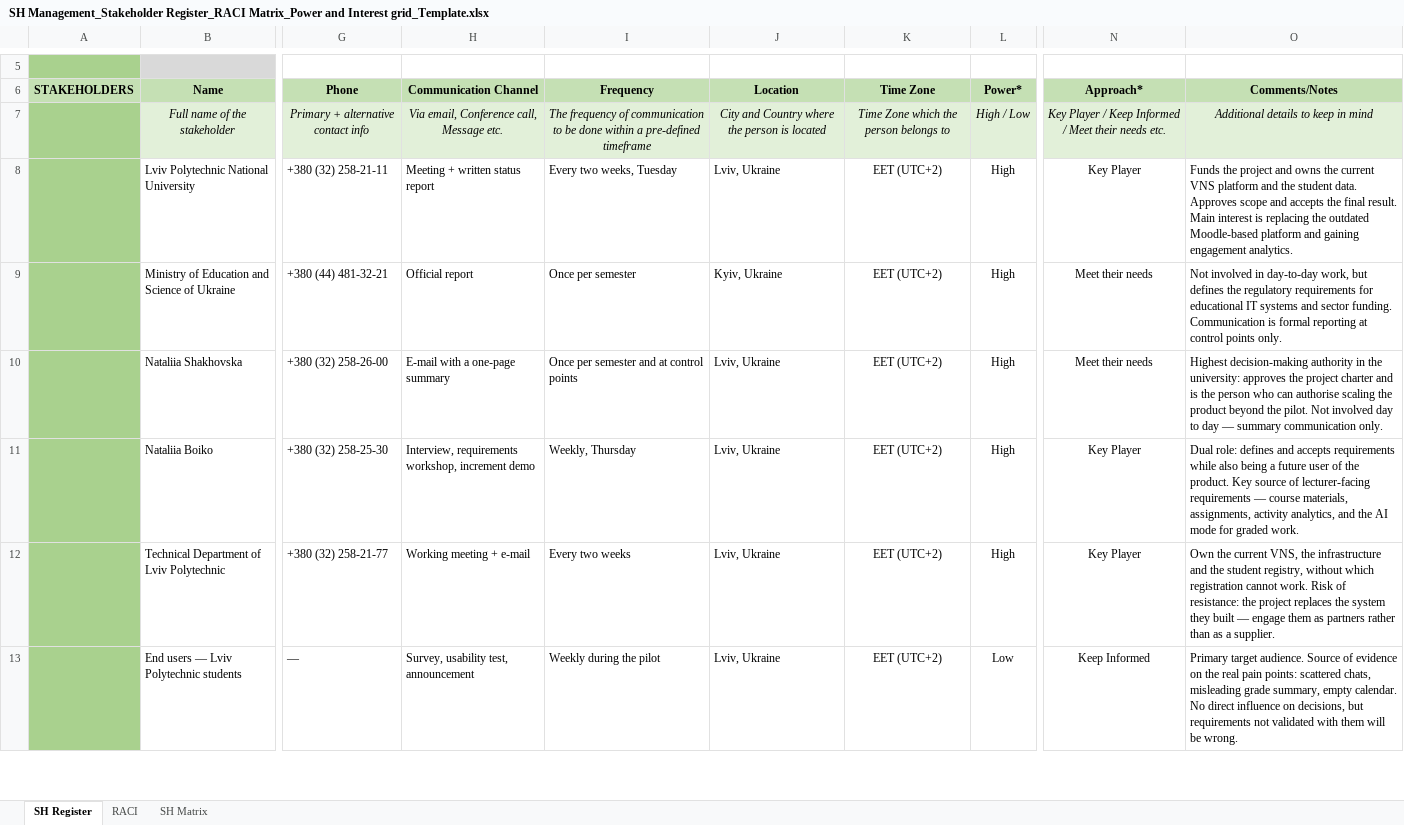
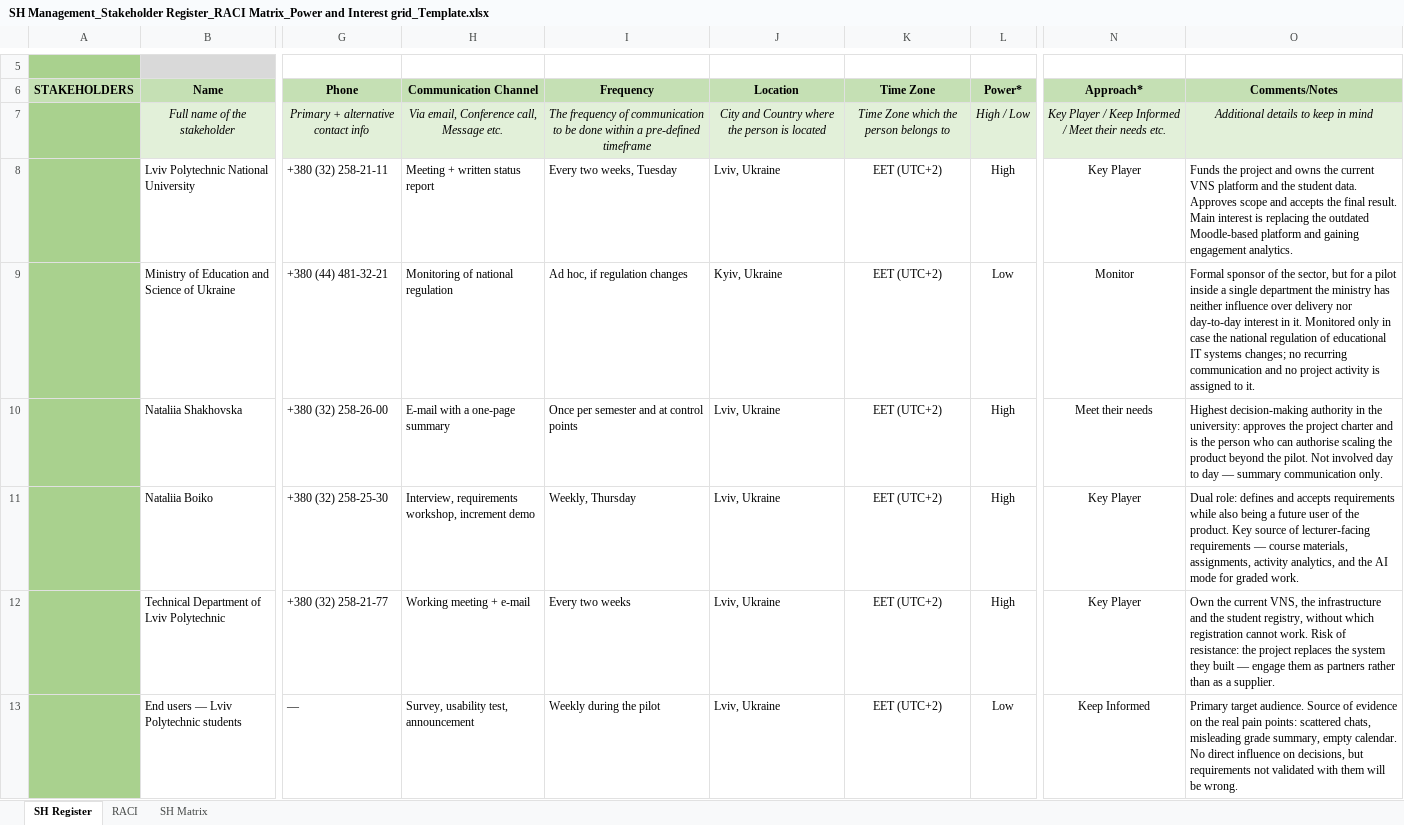
Before and after one commit to yarikshevchuk/business-analysis, an Excel workbook: BA/Part 1_Stakeholder Analysis amp Management-20260912/TemplatesFinal/SH Management_Stakeholder Register_RACI Matrix_Power and Interest grid_Template.xlsx, sheet SH Register, drawn as a sheet; only a part is shown, gaps mark what is left out; values as stored, in another font and other column widths than the file's, no borders; the diff covers the shown part only; the diff names each change by its address in the sheet, - before the commit and + after, or states it on an @@ line.

```diff
--- a/BA/Part 1_Stakeholder Analysis amp Management-20260912/TemplatesFinal/SH Management_Stakeholder Register_RACI Matrix_Power and Interest grid_Template.xlsx (sheet SH Register)
+++ b/BA/Part 1_Stakeholder Analysis amp Management-20260912/TemplatesFinal/SH Management_Stakeholder Register_RACI Matrix_Power and Interest grid_Template.xlsx (sheet SH Register)
-H9 (Communication Channel): Official report
+H9 (Communication Channel): Monitoring of national regulation
-I9 (Frequency): Once per semester
+I9 (Frequency): Ad hoc, if regulation changes
-L9 (Power*): High
+L9 (Power*): Low
-N9 (Approach*): Meet their needs
+N9 (Approach*): Monitor
-O9 (Comments/Notes): Not involved in day-to-day work, but defines the regulatory requirements for educational IT systems and sector funding. Communication is formal reporting at control points only.
+O9 (Comments/Notes): Formal sponsor of the sector, but for a pilot inside a single department the ministry has neither influence over delivery nor day-to-day interest in it. Monitored only in case the national regulation of educational IT systems changes; no recurring communication and no project activity is assigned to it.
```
Also changed, not shown: 6 edited cells elsewhere in this sheet, sheet RACI, sheet SH Matrix, BA/Part 1_Stakeholder Analysis amp Management-20260912/Artifacts/1. Stakeholder Register_VNS.xlsx, BA/Part 1_Stakeholder Analysis amp Management-20260912/Artifacts/3. RACI Matrix_VNS.xlsx, 4 other files.
